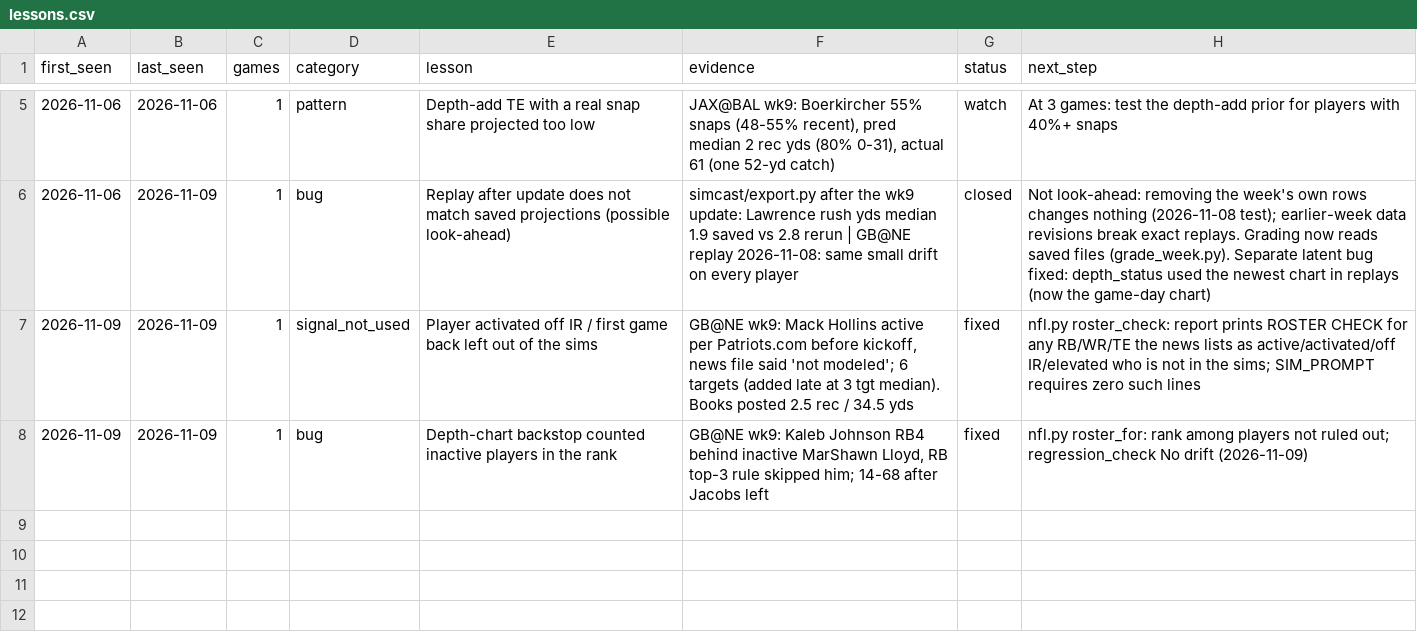
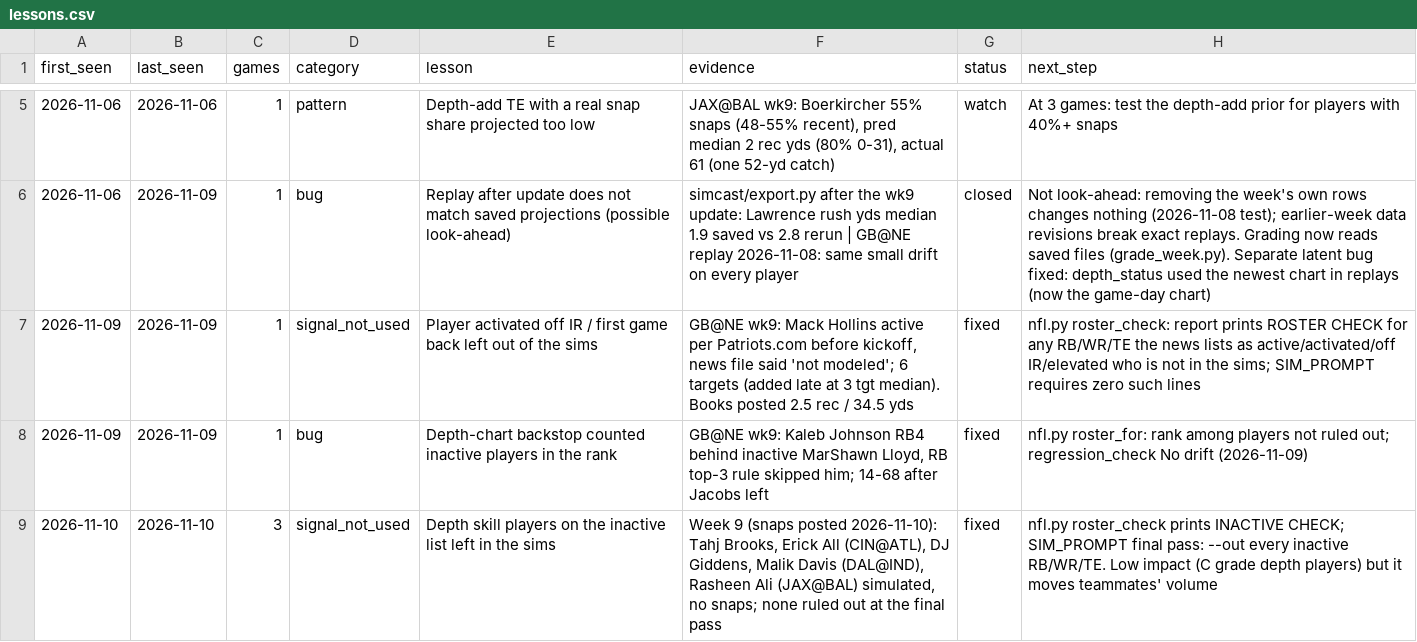
Before and after one commit to Travc17/openai-startup-name-generator, a CSV file: betting_model/reviews/lessons.csv, drawn as a sheet; only a part is shown, gaps mark what is left out.

```diff
--- a/betting_model/reviews/lessons.csv
+++ b/betting_model/reviews/lessons.csv
@@ -8 +8,2 @@ first_seen,last_seen,games,category,lesson,evidence,status,next_step
 2026-11-09,2026-11-09,1,bug,Depth-chart backstop counted inactive players in the rank,"GB@NE wk9: Kaleb Johnson RB4 behind inactive MarShawn Lloyd, RB top-3 rule skipped him; 14-68 after Jacobs left",fixed,nfl.py roster_for: rank among players not ruled out; regression_check No drift (2026-11-09)
+2026-11-10,2026-11-10,3,signal_not_used,Depth skill players on the inactive list left in the sims,"Week 9 (snaps posted 2026-11-10): Tahj Brooks, Erick All (CIN@ATL), DJ Giddens, Malik Davis (DAL@IND), Rasheen Ali (JAX@BAL) simulated, no snaps; none ruled out at the final pass",fixed,nfl.py roster_check prints INACTIVE CHECK; SIM_PROMPT final pass: --out every inactive RB/WR/TE. Low impact (C grade depth players) but it moves teammates' volume
```
Also changed, not shown: betting_model/reviews/2026_wk09_grades.csv, betting_model/reviews/grades_log.csv, 10 other files.
